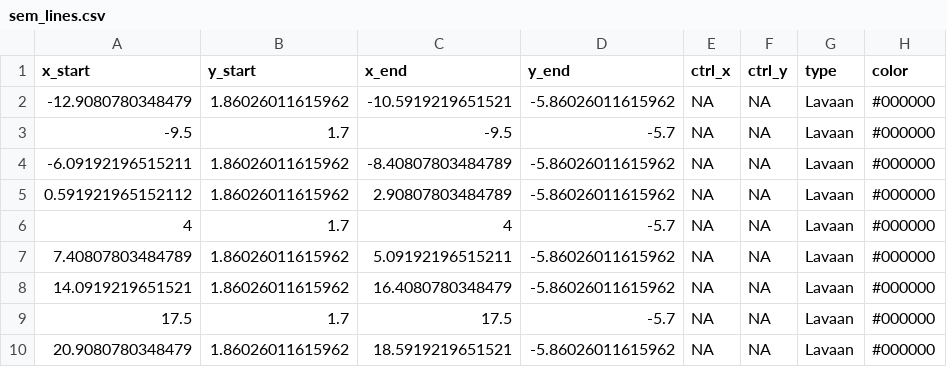
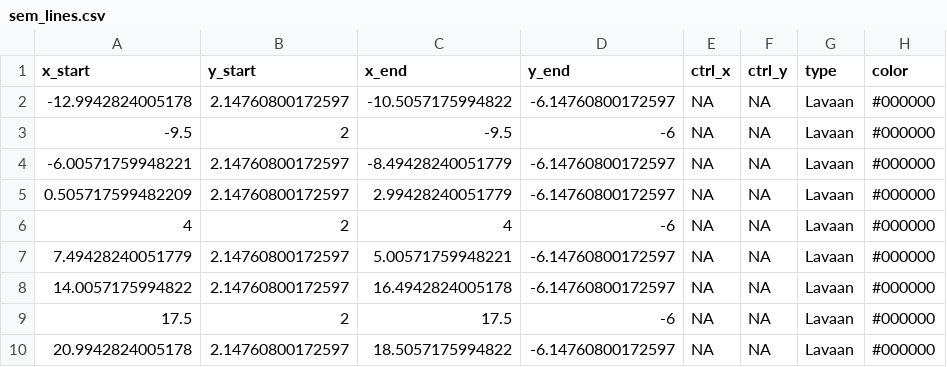
Before and after one commit to smin95/smin95, a CSV file: public/sem_lines.csv, drawn as a sheet; only a part is shown; the diff names each change by its address in the sheet, - before the commit and + after, or states it on an @@ line.

```diff
--- a/public/sem_lines.csv
+++ b/public/sem_lines.csv
-A2 (x_start): -12.9080780348479
+A2 (x_start): -12.9942824005178
-B2 (y_start): 1.86026011615962
+B2 (y_start): 2.14760800172597
-C2 (x_end): -10.5919219651521
+C2 (x_end): -10.5057175994822
-D2 (y_end): -5.86026011615962
+D2 (y_end): -6.14760800172597
-B3 (y_start): 1.7
+B3 (y_start): 2
-D3 (y_end): -5.7
+D3 (y_end): -6
-A4 (x_start): -6.09192196515211
+A4 (x_start): -6.00571759948221
-B4:B5 (y_start): 1.86026011615962
+B4:B5 (y_start): 2.14760800172597
-C4 (x_end): -8.40807803484789
+C4 (x_end): -8.49428240051779
-D4:D5 (y_end): -5.86026011615962
+D4:D5 (y_end): -6.14760800172597
-A5 (x_start): 0.591921965152112
+A5 (x_start): 0.505717599482209
-C5 (x_end): 2.90807803484789
+C5 (x_end): 2.99428240051779
-B6 (y_start): 1.7
+B6 (y_start): 2
-D6 (y_end): -5.7
+D6 (y_end): -6
-A7 (x_start): 7.40807803484789
+A7 (x_start): 7.49428240051779
-B7:B8 (y_start): 1.86026011615962
+B7:B8 (y_start): 2.14760800172597
-C7 (x_end): 5.09192196515211
+C7 (x_end): 5.00571759948221
-D7:D8 (y_end): -5.86026011615962
+D7:D8 (y_end): -6.14760800172597
-A8 (x_start): 14.0919219651521
+A8 (x_start): 14.0057175994822
-C8 (x_end): 16.4080780348479
+C8 (x_end): 16.4942824005178
-B9 (y_start): 1.7
+B9 (y_start): 2
-D9 (y_end): -5.7
+D9 (y_end): -6
-A10 (x_start): 20.9080780348479
+A10 (x_start): 20.9942824005178
-B10 (y_start): 1.86026011615962
+B10 (y_start): 2.14760800172597
-C10 (x_end): 18.5919219651521
+C10 (x_end): 18.5057175994822
-D10 (y_end): -5.86026011615962
+D10 (y_end): -6.14760800172597
```
